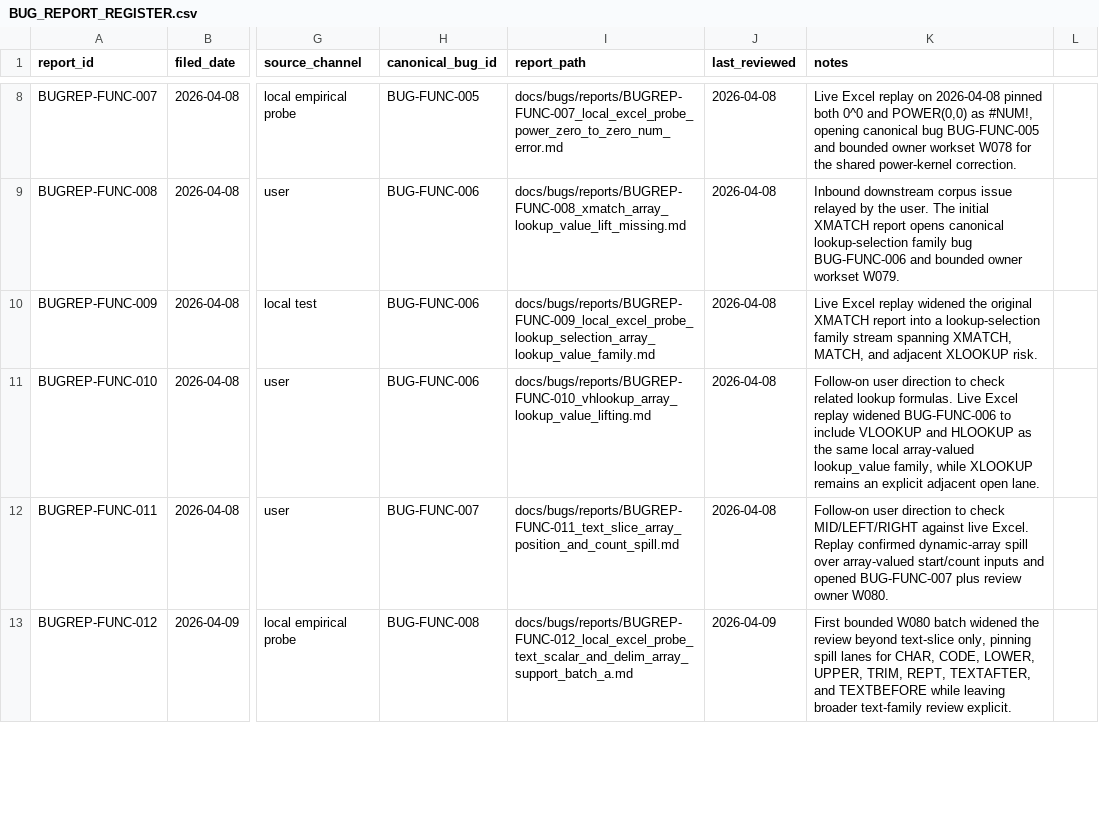
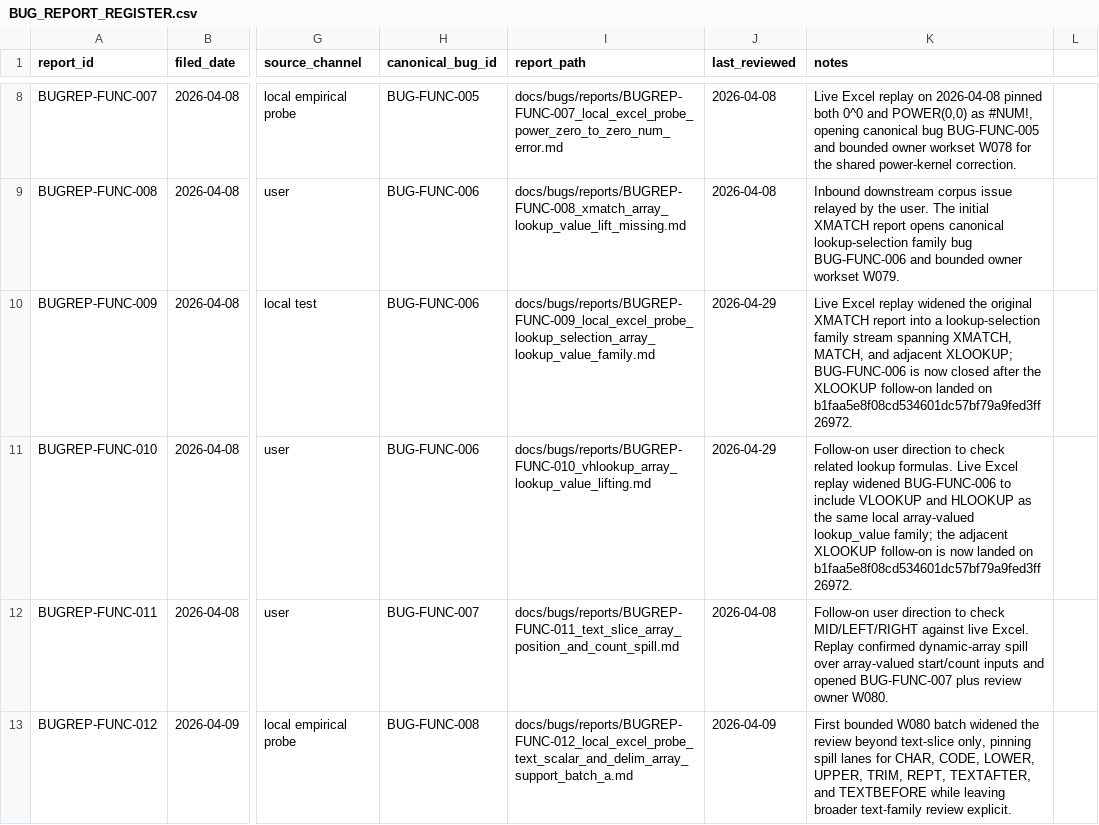
Before and after one commit to DnaCalc/OxFunc, a CSV file: docs/bugs/BUG_REPORT_REGISTER.csv, drawn as a sheet; only a part is shown, gaps mark what is left out; the diff names each change by its address in the sheet, - before the commit and + after, or states it on an @@ line.

```diff
--- a/docs/bugs/BUG_REPORT_REGISTER.csv
+++ b/docs/bugs/BUG_REPORT_REGISTER.csv
-J10:J11 (last_reviewed): 2026-04-08
+J10:J11 (last_reviewed): 2026-04-29
-K10 (notes): …and adjacent XLOOKUP risk.
+K10 (notes): …and adjacent XLOOKUP; BUG-FUNC-006 is now closed after the XLOOKUP follow-on landed on b1faa5e8f08cd534601dc57bf79a9fed3ff26972.
-K11 (notes): …array-valued lookup_value family, while XLOOKUP remains an explicit adjacent open lane.
+K11 (notes): …array-valued lookup_value family; the adjacent XLOOKUP follow-on is now landed on b1faa5e8f08cd534601dc57bf79a9fed3ff26972.
```
Also changed, not shown: docs/bugs/BUG_STREAM_REGISTER.csv, docs/function-lane/W51_INTERESTING_POST_FREEZE_LOCAL_WORK.csv, 12 other files.
